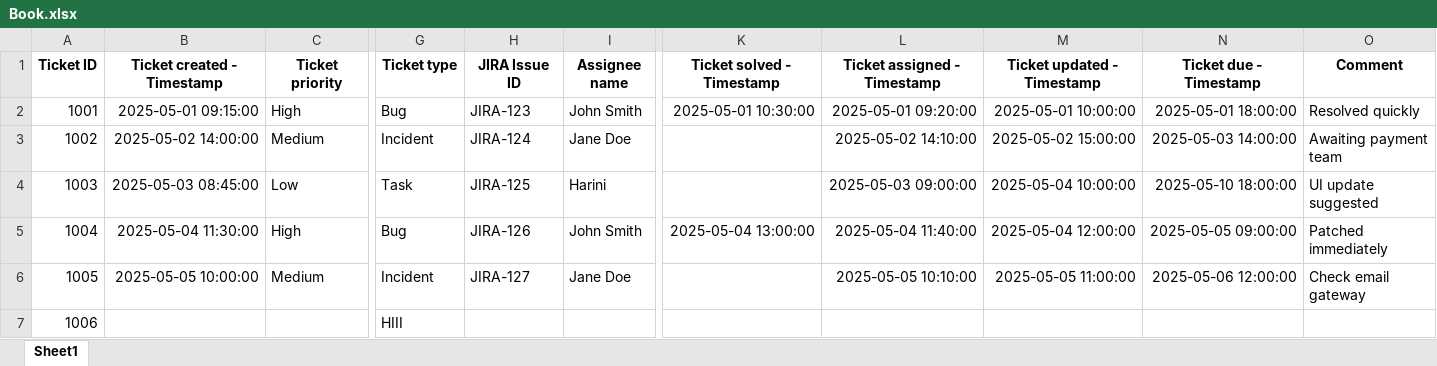
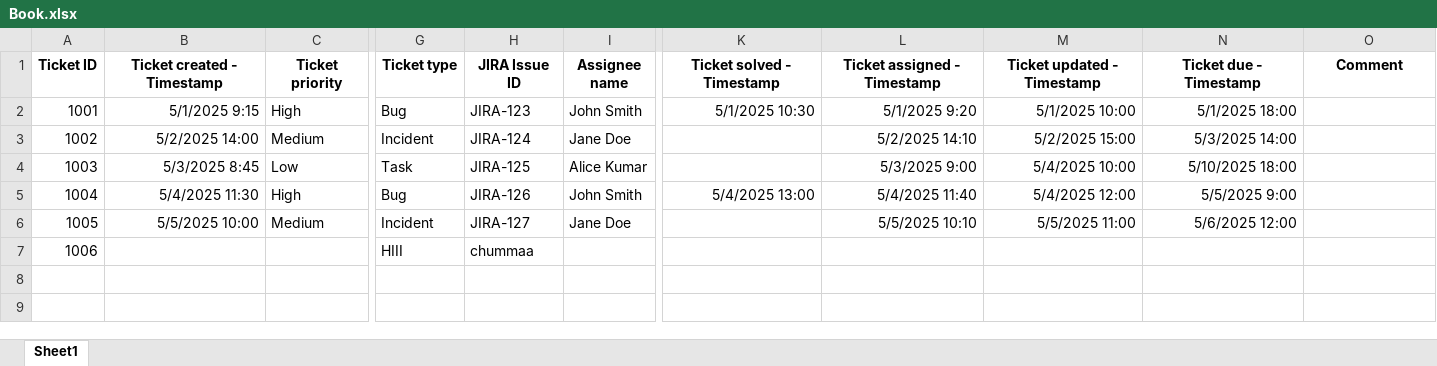
Before and after one commit to inirah25/Freewheel-final, an Excel workbook: myproject/media/Book.xlsx, sheet Sheet1, drawn as a sheet; only a part is shown, gaps mark what is left out; values as stored, in another font and other column widths than the file's, no borders; the diff names each change by its address in the sheet, - before the commit and + after, or states it on an @@ line.

```diff
--- a/myproject/media/Book.xlsx (sheet Sheet1)
+++ b/myproject/media/Book.xlsx (sheet Sheet1)
-B2 (Ticket created - Timestamp): 2025-05-01 09:15:00
+B2 (Ticket created - Timestamp): 5/1/2025 9:15
-K2 (Ticket solved - Timestamp): 2025-05-01 10:30:00
+K2 (Ticket solved - Timestamp): 5/1/2025 10:30
-L2 (Ticket assigned - Timestamp): 2025-05-01 09:20:00
+L2 (Ticket assigned - Timestamp): 5/1/2025 9:20
-M2 (Ticket updated - Timestamp): 2025-05-01 10:00:00
+M2 (Ticket updated - Timestamp): 5/1/2025 10:00
-N2 (Ticket due - Timestamp): 2025-05-01 18:00:00
+N2 (Ticket due - Timestamp): 5/1/2025 18:00
-O2 (Comment): Resolved quickly
+O2 (Comment): (empty)
-B3 (Ticket created - Timestamp): 2025-05-02 14:00:00
+B3 (Ticket created - Timestamp): 5/2/2025 14:00
-L3 (Ticket assigned - Timestamp): 2025-05-02 14:10:00
+L3 (Ticket assigned - Timestamp): 5/2/2025 14:10
-M3 (Ticket updated - Timestamp): 2025-05-02 15:00:00
+M3 (Ticket updated - Timestamp): 5/2/2025 15:00
-N3 (Ticket due - Timestamp): 2025-05-03 14:00:00
+N3 (Ticket due - Timestamp): 5/3/2025 14:00
-O3 (Comment): Awaiting payment team
+O3 (Comment): (empty)
-B4 (Ticket created - Timestamp): 2025-05-03 08:45:00
+B4 (Ticket created - Timestamp): 5/3/2025 8:45
-I4 (Assignee name): Harini
+I4 (Assignee name): Alice Kumar
-L4 (Ticket assigned - Timestamp): 2025-05-03 09:00:00
+L4 (Ticket assigned - Timestamp): 5/3/2025 9:00
-M4 (Ticket updated - Timestamp): 2025-05-04 10:00:00
+M4 (Ticket updated - Timestamp): 5/4/2025 10:00
-N4 (Ticket due - Timestamp): 2025-05-10 18:00:00
+N4 (Ticket due - Timestamp): 5/10/2025 18:00
-O4 (Comment): UI update suggested
+O4 (Comment): (empty)
-B5 (Ticket created - Timestamp): 2025-05-04 11:30:00
+B5 (Ticket created - Timestamp): 5/4/2025 11:30
-K5 (Ticket solved - Timestamp): 2025-05-04 13:00:00
+K5 (Ticket solved - Timestamp): 5/4/2025 13:00
-L5 (Ticket assigned - Timestamp): 2025-05-04 11:40:00
+L5 (Ticket assigned - Timestamp): 5/4/2025 11:40
-M5 (Ticket updated - Timestamp): 2025-05-04 12:00:00
+M5 (Ticket updated - Timestamp): 5/4/2025 12:00
-N5 (Ticket due - Timestamp): 2025-05-05 09:00:00
+N5 (Ticket due - Timestamp): 5/5/2025 9:00
-O5 (Comment): Patched immediately
+O5 (Comment): (empty)
-B6 (Ticket created - Timestamp): 2025-05-05 10:00:00
+B6 (Ticket created - Timestamp): 5/5/2025 10:00
-L6 (Ticket assigned - Timestamp): 2025-05-05 10:10:00
+L6 (Ticket assigned - Timestamp): 5/5/2025 10:10
-M6 (Ticket updated - Timestamp): 2025-05-05 11:00:00
+M6 (Ticket updated - Timestamp): 5/5/2025 11:00
-N6 (Ticket due - Timestamp): 2025-05-06 12:00:00
+N6 (Ticket due - Timestamp): 5/6/2025 12:00
-O6 (Comment): Check email gateway
+O6 (Comment): (empty)
-H7 (JIRA Issue ID): (empty)
+H7 (JIRA Issue ID): chummaa
```
Also changed, not shown: 7 other files.
